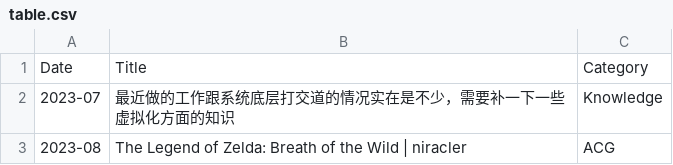
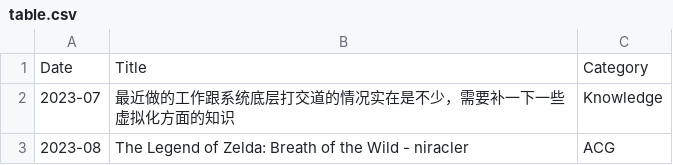
Before and after one commit to niracler/random, a CSV file: table.csv, drawn as a sheet.

Commit message:
fix: README.md table

```diff
--- a/table.csv
+++ b/table.csv
@@ -2,2 +2,2 @@ Date,Title,Category
 2023-07,最近做的工作跟系统底层打交道的情况实在是不少，需要补一下一些虚拟化方面的知识,Knowledge
-2023-08,The Legend of Zelda: Breath of the Wild | niracler,ACG
+2023-08,The Legend of Zelda: Breath of the Wild - niracler,ACG
```
Also changed, not shown: 2 other files.
